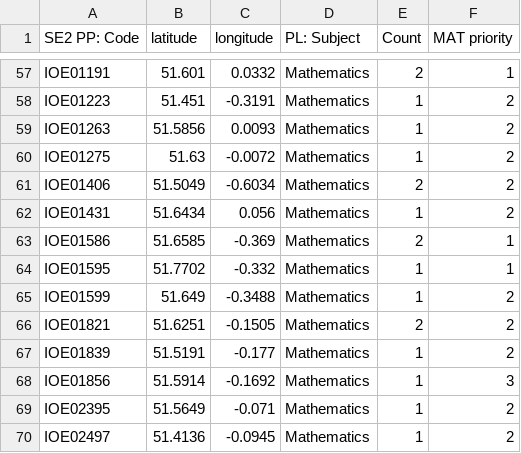
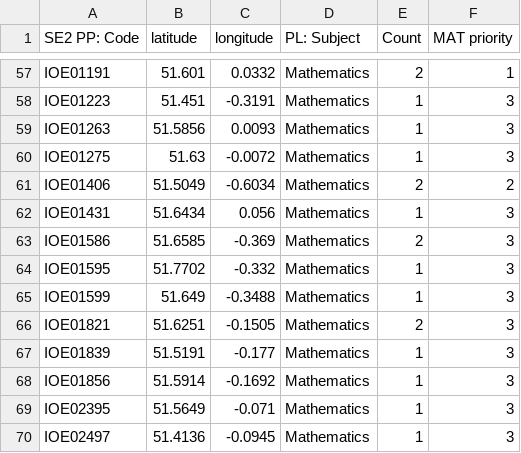
Before and after one commit to UCL/ioe-student-school-allocation, a CSV file: data/example_subject_schools.csv, drawn as a sheet; only a part is shown, gaps mark what is left out; the diff covers the shown part only; the diff names each change by its address in the sheet, - before the commit and + after, or states it on an @@ line.

```diff
--- a/data/example_subject_schools.csv
+++ b/data/example_subject_schools.csv
-F58:F60 (MAT priority): 2
+F58:F60 (MAT priority): 3
-F62 (MAT priority): 2
+F62 (MAT priority): 3
-F63:F64 (MAT priority): 1
+F63:F64 (MAT priority): 3
-F65:F67 (MAT priority): 2
+F65:F67 (MAT priority): 3
-F69:F70 (MAT priority): 2
+F69:F70 (MAT priority): 3
```
Also changed, not shown: 31 edited cells elsewhere in this file, data/example_subject_students.csv, 3 other files.
